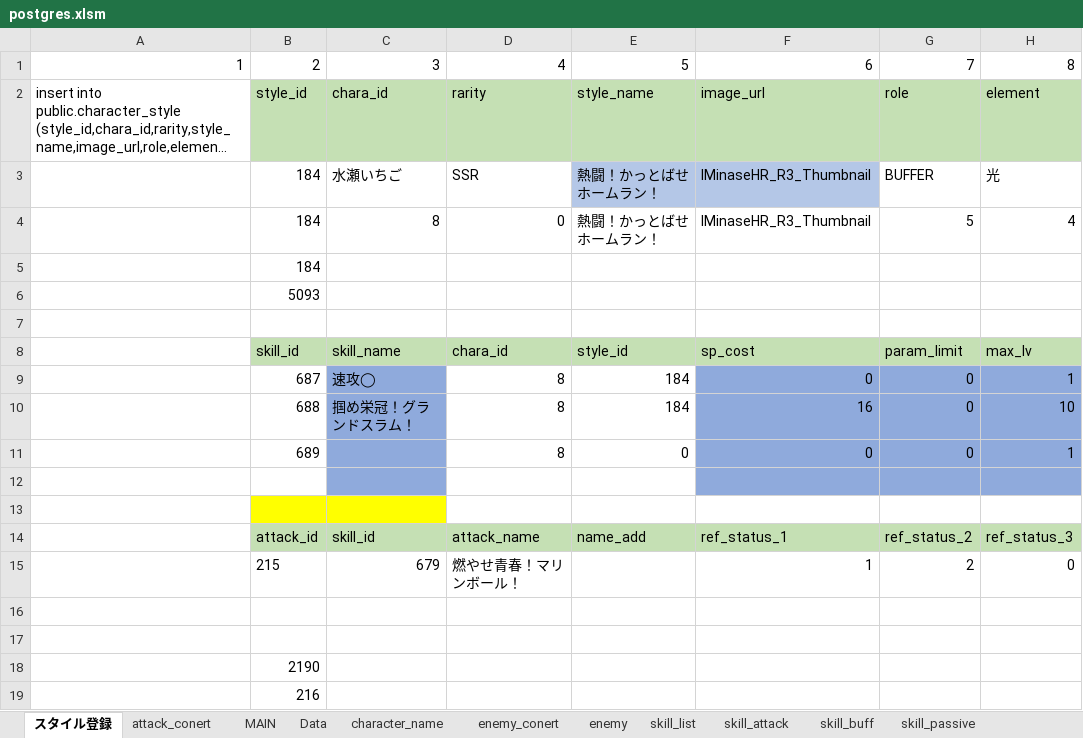
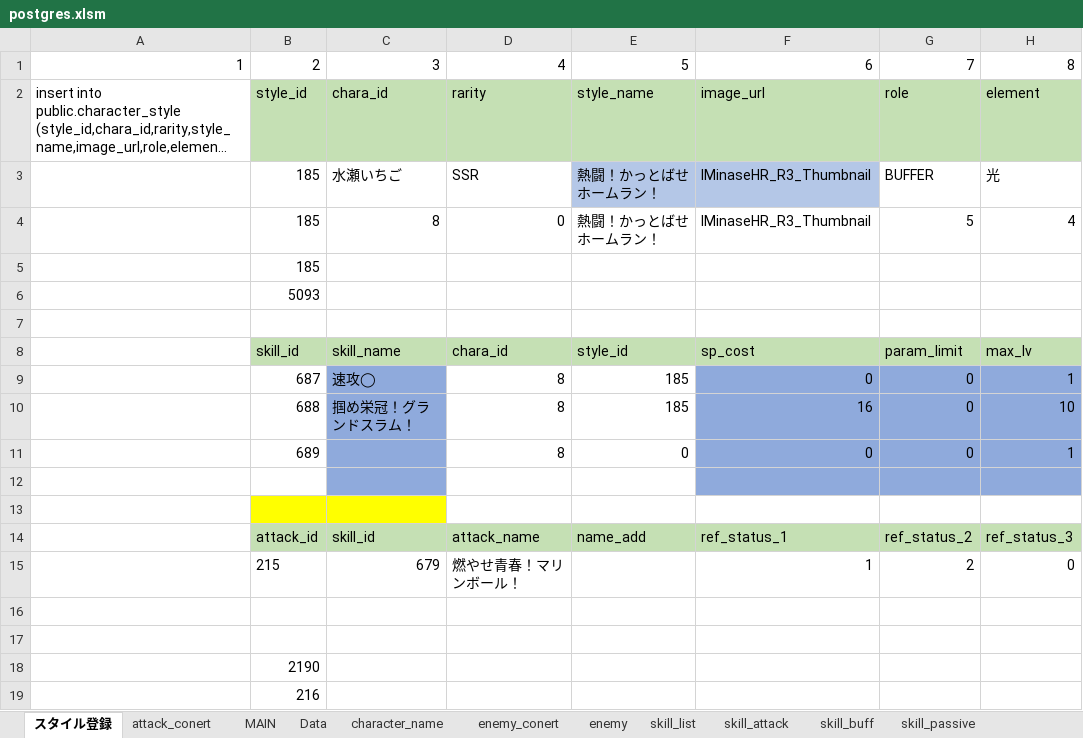
Before and after one commit to reliruleru00/hevburn, an Excel workbook: postgres.xlsm, sheet スタイル登録, drawn as a sheet; only a part is shown; long unchanged cells end in …; values as stored, in another font and other column widths than the file's, no borders; charts and pictures not drawn; the diff names each change by its address in the sheet, - before the commit and + after, or states it on an @@ line.

```diff
--- a/postgres.xlsm (sheet スタイル登録)
+++ b/postgres.xlsm (sheet スタイル登録)
-B3:B5: 184
+B3:B5: 185
-E9:E10: 184
+E9:E10: 185
```
Also changed, not shown: sheet skill_attack, sheet skill_buff, sheet character_style, sheet skill_list, formulas that keep their value, 9 other files.
